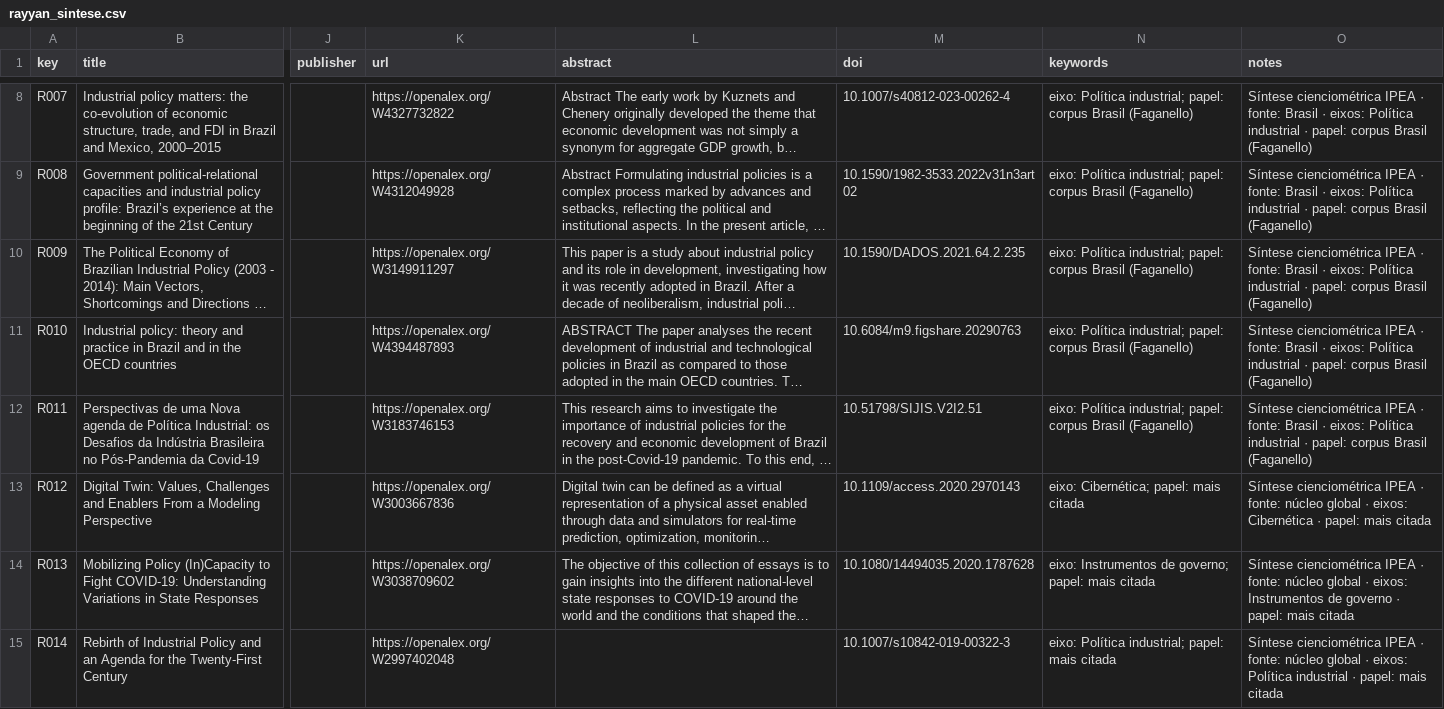
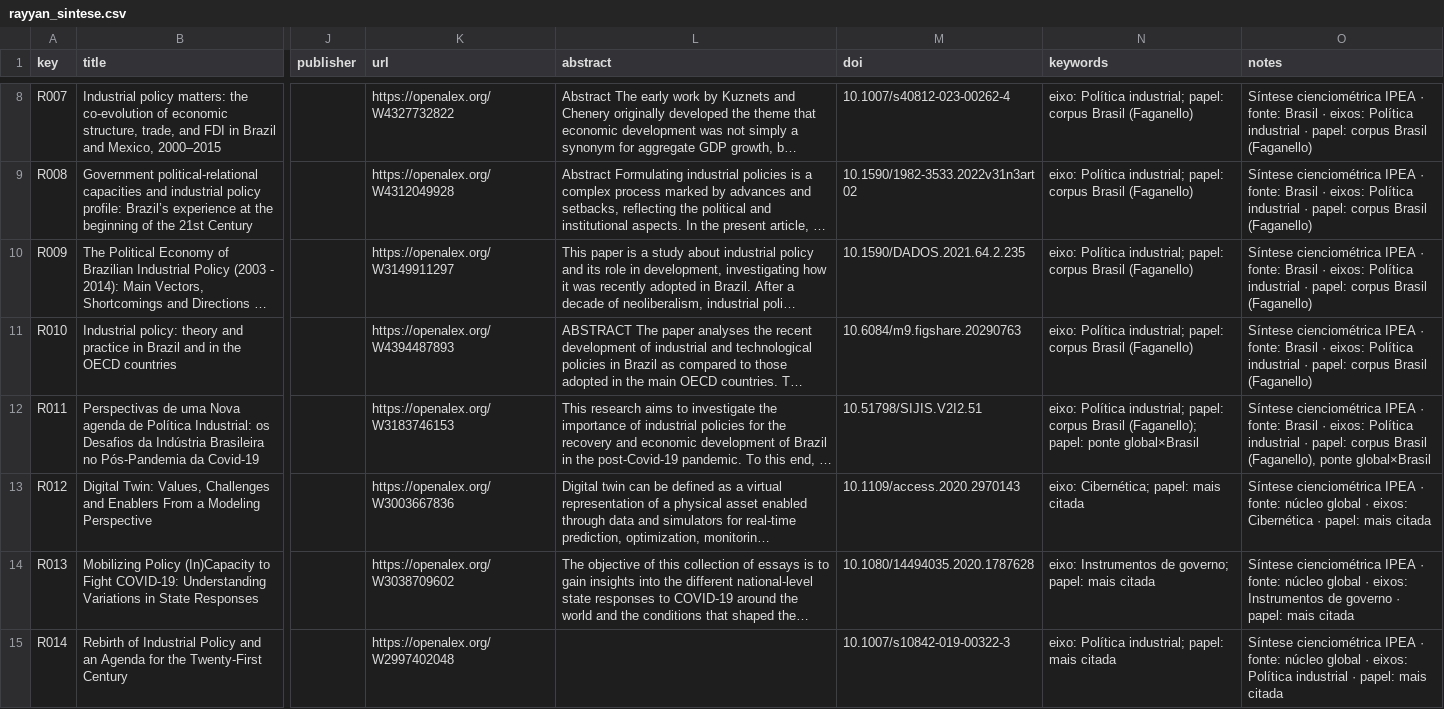
Before and after one commit to freirelucas/cibernetica-regula-o-politica-industrial, a CSV file: docs/dados/rayyan_sintese.csv, drawn as a sheet; only a part is shown, gaps mark what is left out; long unchanged cells end in …; the diff covers the shown part only; the diff names each change by its address in the sheet, - before the commit and + after, or states it on an @@ line.

```diff
--- a/docs/dados/rayyan_sintese.csv
+++ b/docs/dados/rayyan_sintese.csv
-N12 (keywords): …corpus Brasil (Faganello)
+N12 (keywords): …corpus Brasil (Faganello); papel: ponte global×Brasil
-O12 (notes): …corpus Brasil (Faganello)
+O12 (notes): …corpus Brasil (Faganello), ponte global×Brasil
```
Also changed, not shown: 22 edited cells elsewhere in this file, 16 other files.
